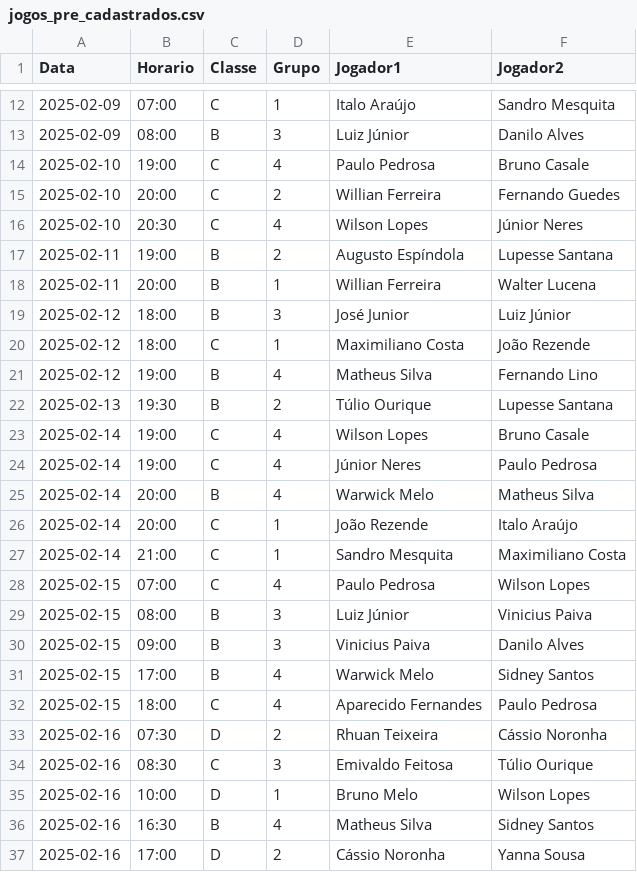
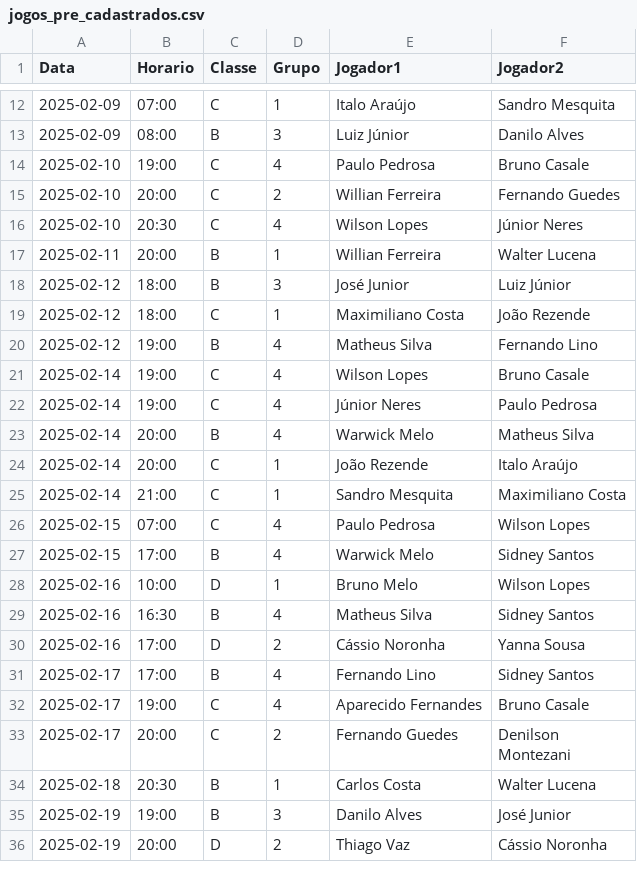
Before and after one commit to bragrasidney/tennis_streamlit, a CSV file: jogos_pre_cadastrados.csv, drawn as a sheet; only a part is shown, gaps mark what is left out; the shorter side is filled out with more unchanged rows; the diff covers the shown part only.

```diff
--- a/jogos_pre_cadastrados.csv
+++ b/jogos_pre_cadastrados.csv
@@ -16,3 +16,2 @@ Data,Horario,Classe,Grupo,Jogador1,Jogador2
 2025-02-10,20:30,C,4,Wilson Lopes,Júnior Neres
-2025-02-11,19:00,B,2,Augusto Espíndola,Lupesse Santana
 2025-02-11,20:00,B,1,Willian Ferreira,Walter Lucena
@@ -21,3 +20,2 @@ Data,Horario,Classe,Grupo,Jogador1,Jogador2
 2025-02-12,19:00,B,4,Matheus Silva,Fernando Lino
-2025-02-13,19:30,B,2,Túlio Ourique,Lupesse Santana
 2025-02-14,19:00,C,4,Wilson Lopes,Bruno Casale
@@ -28,8 +26,3 @@ Data,Horario,Classe,Grupo,Jogador1,Jogador2
 2025-02-15,07:00,C,4,Paulo Pedrosa,Wilson Lopes
-2025-02-15,08:00,B,3,Luiz Júnior,Vinicius Paiva
-2025-02-15,09:00,B,3,Vinicius Paiva,Danilo Alves
 2025-02-15,17:00,B,4,Warwick Melo,Sidney Santos
-2025-02-15,18:00,C,4,Aparecido Fernandes,Paulo Pedrosa
-2025-02-16,07:30,D,2,Rhuan Teixeira,Cássio Noronha
-2025-02-16,08:30,C,3,Emivaldo Feitosa,Túlio Ourique
 2025-02-16,10:00,D,1,Bruno Melo,Wilson Lopes
```
Also changed, not shown: 9 added rows, 4 removed rows and 5 edited cells elsewhere in this file.
